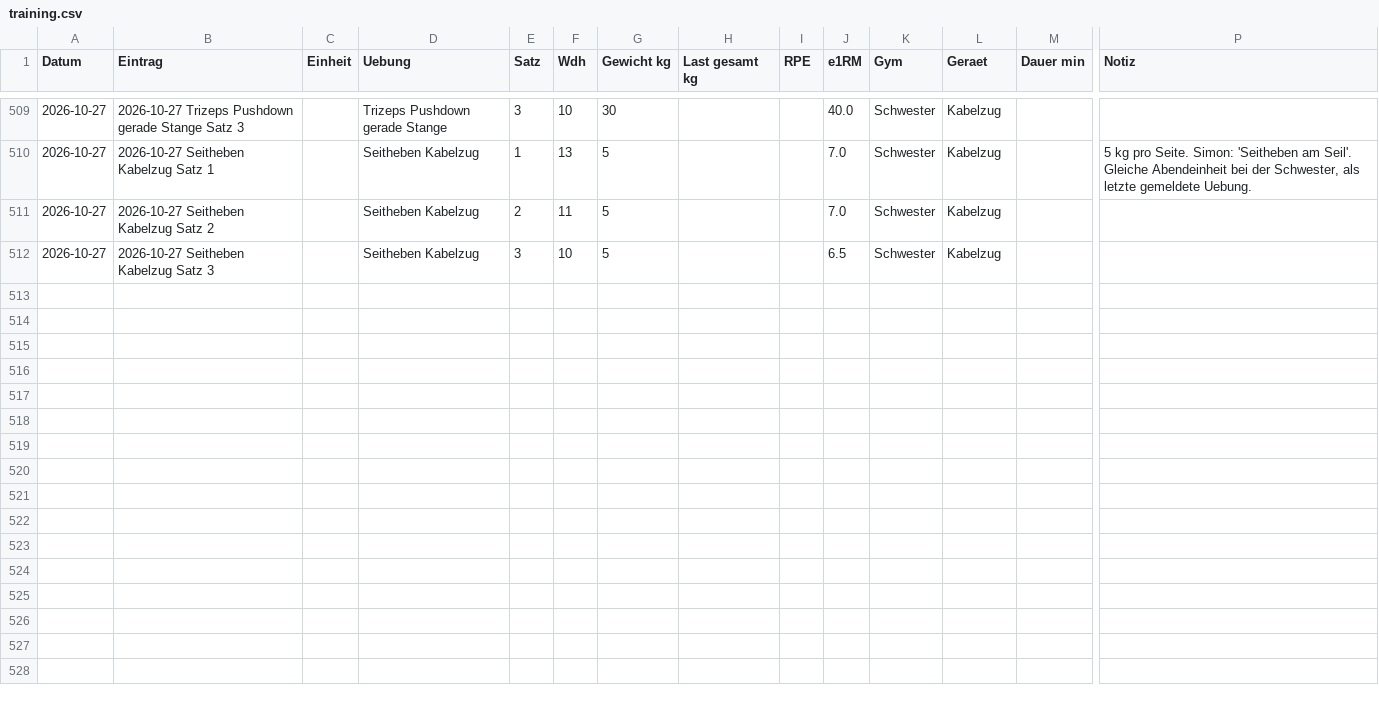
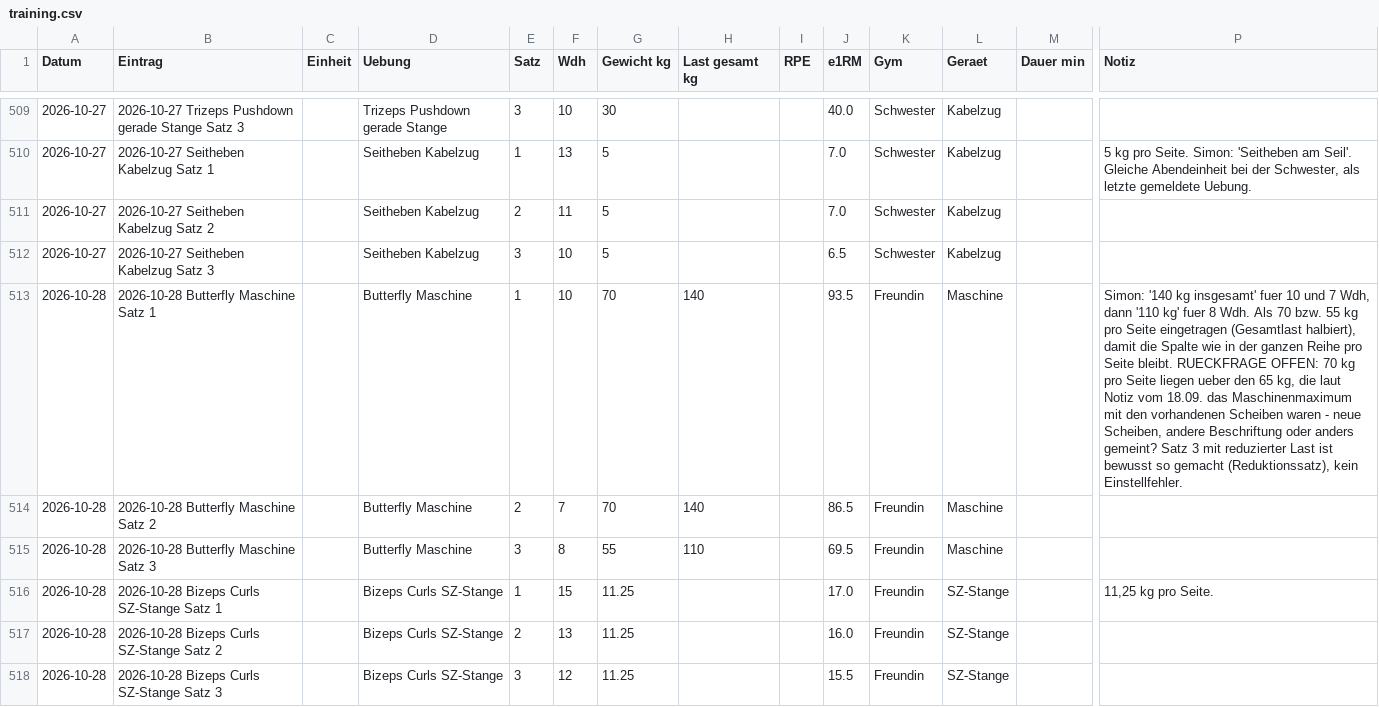
Before and after one commit to simonroderich/fitness-tracker, a CSV file: daten/training.csv, drawn as a sheet; only a part is shown, gaps mark what is left out; rows hold the shown columns only; the diff names each change by its address in the sheet, - before the commit and + after, or states it on an @@ line.

```diff
--- a/daten/training.csv
+++ b/daten/training.csv
+row 513: 2026-10-28 | 2026-10-28 Butterfly Maschine Satz 1 |  | Butterfly Maschine | 1 | 10 | 70 | 140 |  | 93.5 | Freundin | Maschine |  | Simon: '140 kg insgesamt' fuer 10 und 7 Wdh, dann '110 kg' fuer 8 Wdh. Als 70 bzw. 55 kg pro Seite eingetragen (Gesamtlast halbiert), damit die Spalte wie in der ganzen Reihe pro Seite bleibt. RUECKFRAGE OFFEN: 70 kg pro Seite liegen ueber den 65 kg, die laut Notiz vom 18.09. das Maschinenmaximum mit den vorhandenen Scheiben waren - neue Scheiben, andere Beschriftung oder anders gemeint? Satz 3 mit reduzierter Last ist bewusst so gemacht (Reduktionssatz), kein Einstellfehler.
+row 514: 2026-10-28 | 2026-10-28 Butterfly Maschine Satz 2 |  | Butterfly Maschine | 2 | 7 | 70 | 140 |  | 86.5 | Freundin | Maschine
+row 515: 2026-10-28 | 2026-10-28 Butterfly Maschine Satz 3 |  | Butterfly Maschine | 3 | 8 | 55 | 110 |  | 69.5 | Freundin | Maschine
+row 516: 2026-10-28 | 2026-10-28 Bizeps Curls SZ-Stange Satz 1 |  | Bizeps Curls SZ-Stange | 1 | 15 | 11.25 |  |  | 17.0 | Freundin | SZ-Stange |  | 11,25 kg pro Seite.
+row 517: 2026-10-28 | 2026-10-28 Bizeps Curls SZ-Stange Satz 2 |  | Bizeps Curls SZ-Stange | 2 | 13 | 11.25 |  |  | 16.0 | Freundin | SZ-Stange
+row 518: 2026-10-28 | 2026-10-28 Bizeps Curls SZ-Stange Satz 3 |  | Bizeps Curls SZ-Stange | 3 | 12 | 11.25 |  |  | 15.5 | Freundin | SZ-Stange
```
